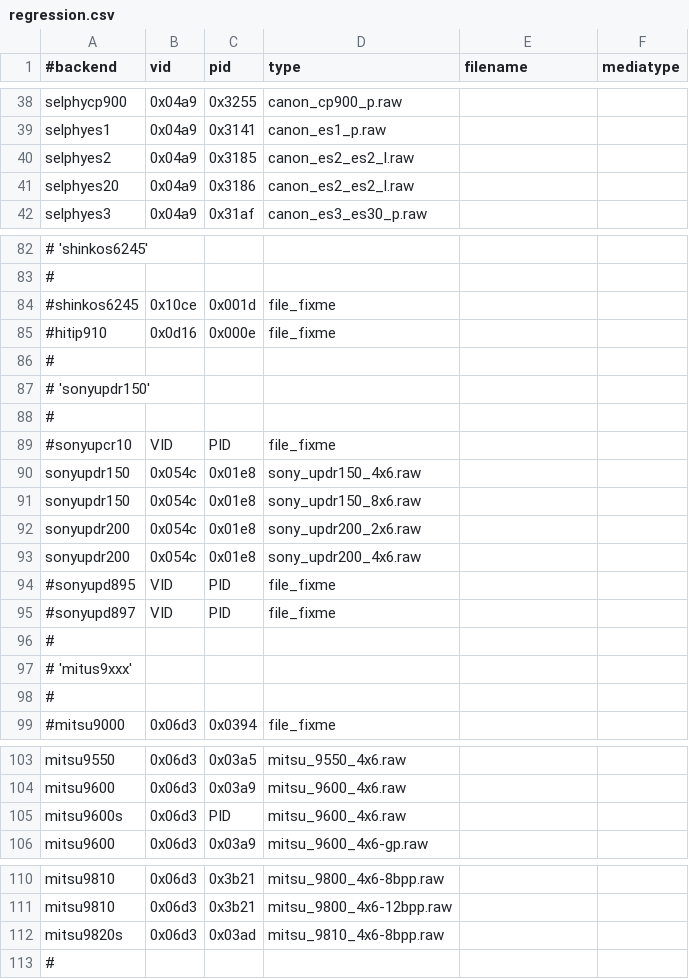
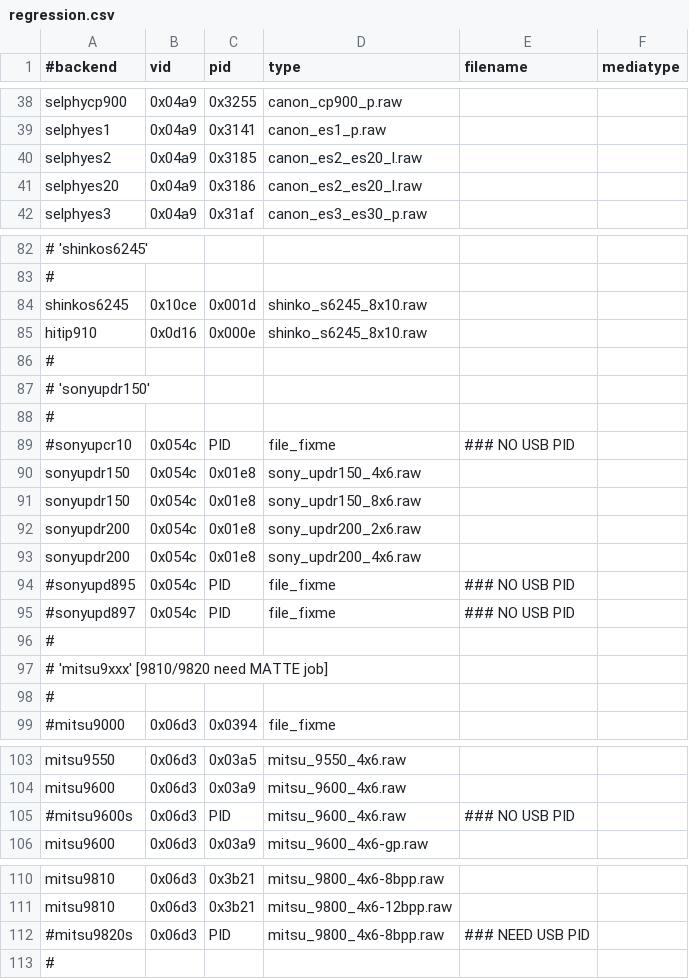
Before and after one commit to Performed/selphy_print, a CSV file: regression.csv, drawn as a sheet; only a part is shown, gaps mark what is left out; removed rows and columns are numbered as before the commit, all else as after; the diff names each change by its address in the sheet, - before the commit and + after, or states it on an @@ line.

Commit message:
shinkos6245:  Add test job

```diff
--- a/regression.csv
+++ b/regression.csv
-D40:D41 (type): canon_es2_es2_l.raw
+D40:D41 (type): canon_es2_es20_l.raw
-A84 (#backend): #shinkos6245
+A84 (#backend): shinkos6245
-D84:D85 (type): file_fixme
+D84:D85 (type): shinko_s6245_8x10.raw
-A85 (#backend): #hitip910
+A85 (#backend): hitip910
-B89 (vid): VID
+B89 (vid): 0x054c
-E89 (filename): (empty)
+E89 (filename): ### NO USB PID
-B94:B95 (vid): VID
+B94:B95 (vid): 0x054c
-E94:E95 (filename): (empty)
+E94:E95 (filename): ### NO USB PID
-A97 (#backend): # 'mitus9xxx'
+A97 (#backend): # 'mitsu9xxx' [9810/9820 need MATTE job]
-A105 (#backend): mitsu9600s
+A105 (#backend): #mitsu9600s
-E105 (filename): (empty)
+E105 (filename): ### NO USB PID
-row 112: mitsu9820s | 0x06d3 | 0x03ad | mitsu_9810_4x6-8bpp.raw
+row 112: #mitsu9820s | 0x06d3 | PID | mitsu_9800_4x6-8bpp.raw | ### NEED USB PID
```
Also changed, not shown: 1 other file.
